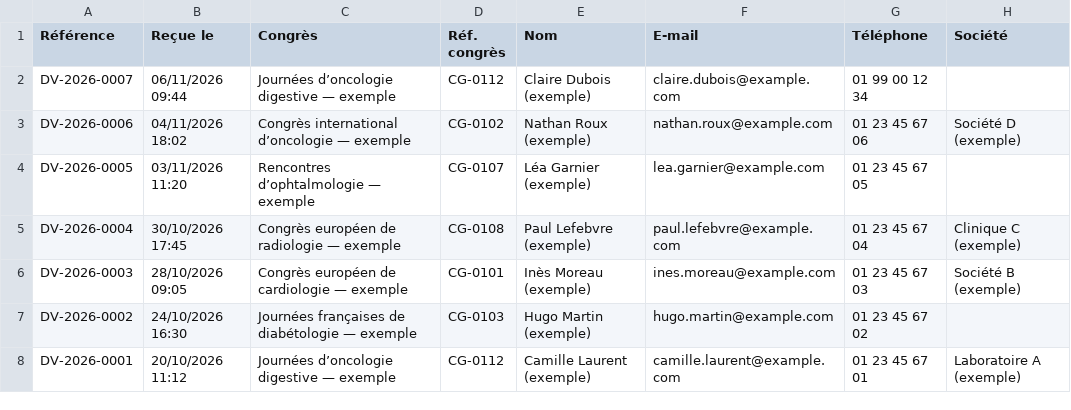
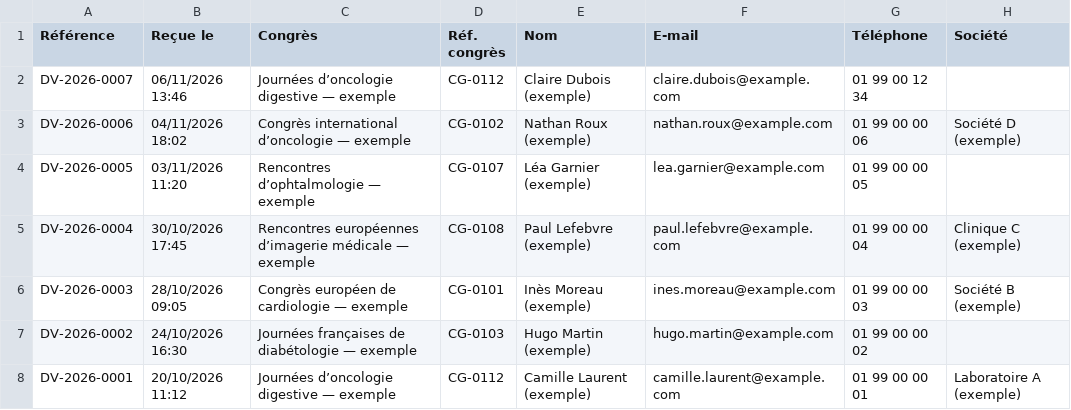
Before and after one commit to dmazumdar186/deb-antigravity-claude-workspace, a CSV file: deliverables/asset_voyages_rfp_2026-10-28/qa/client_eye/out/b-demandes.csv, drawn as a sheet; only a part is shown; the diff names each change by its address in the sheet, - before the commit and + after, or states it on an @@ line.

```diff
--- a/deliverables/asset_voyages_rfp_2026-10-28/qa/client_eye/out/b-demandes.csv
+++ b/deliverables/asset_voyages_rfp_2026-10-28/qa/client_eye/out/b-demandes.csv
-B2 (Reçue le): 06/11/2026 09:44
+B2 (Reçue le): 06/11/2026 13:46
-G3 (Téléphone): 01 23 45 67 06
+G3 (Téléphone): 01 99 00 00 06
-G4 (Téléphone): 01 23 45 67 05
+G4 (Téléphone): 01 99 00 00 05
-C5 (Congrès): Congrès européen de radiologie — exemple
+C5 (Congrès): Rencontres européennes d’imagerie médicale — exemple
-G5 (Téléphone): 01 23 45 67 04
+G5 (Téléphone): 01 99 00 00 04
-G6 (Téléphone): 01 23 45 67 03
+G6 (Téléphone): 01 99 00 00 03
-G7 (Téléphone): 01 23 45 67 02
+G7 (Téléphone): 01 99 00 00 02
-G8 (Téléphone): 01 23 45 67 01
+G8 (Téléphone): 01 99 00 00 01
```
Also changed, not shown: 1 other file.
